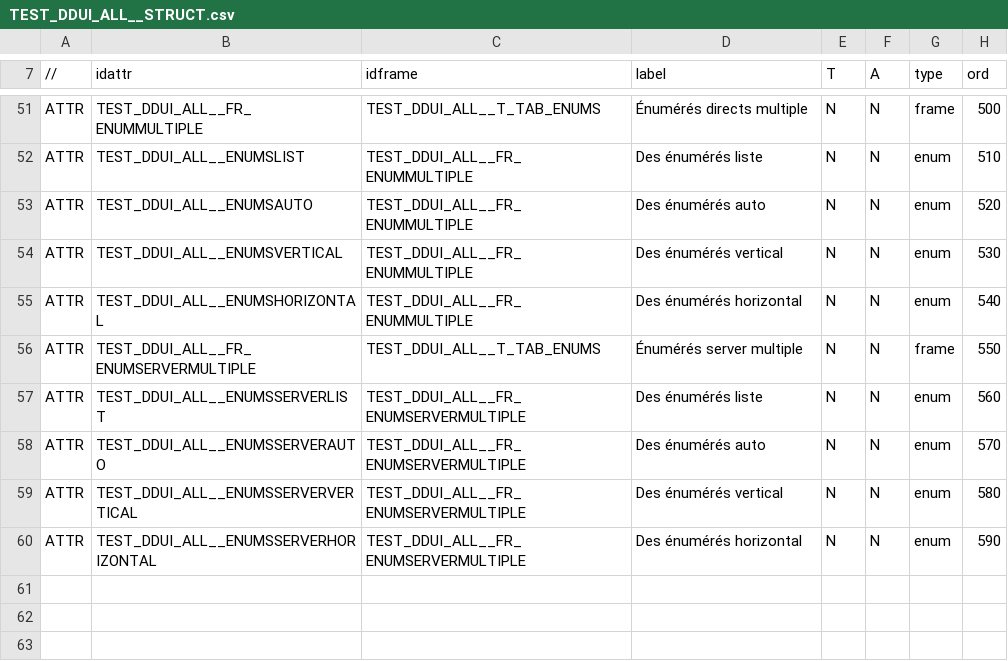
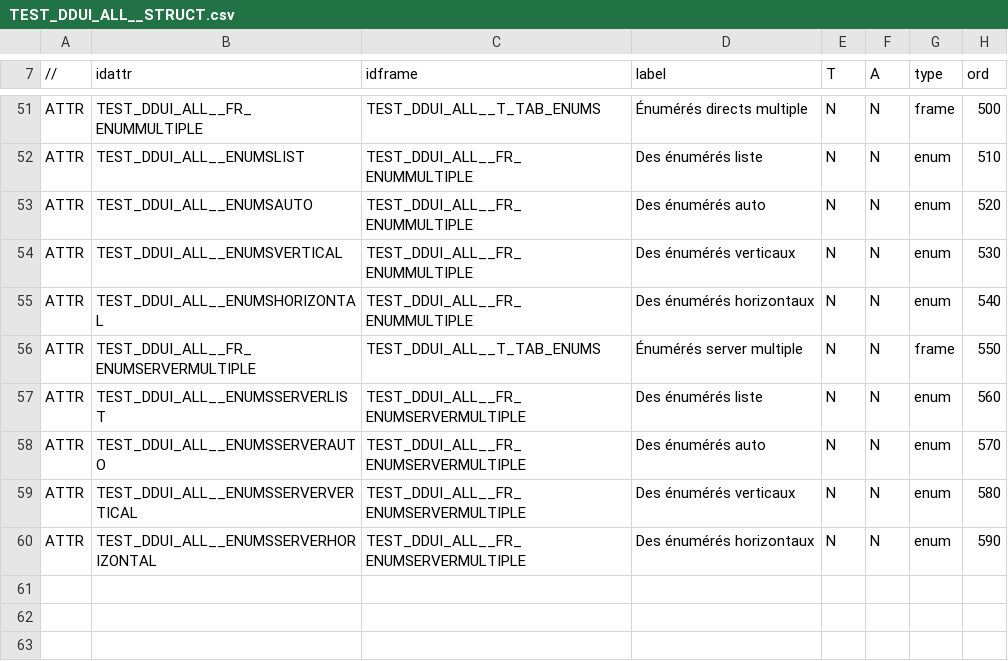
Before and after one commit to KlausBacker/anakeen-platform-4, a CSV file: Document-uis-selenium/TEST_DOCUMENT_SELENIUM/Family/TEST_DDUI_ALL__STRUCT.csv, drawn as a sheet; only a part is shown, gaps mark what is left out; the diff names each change by its address in the sheet, - before the commit and + after, or states it on an @@ line.

Commit message:
fix(test): correct label typo (refs #6039)

```diff
--- a/Document-uis-selenium/TEST_DOCUMENT_SELENIUM/Family/TEST_DDUI_ALL__STRUCT.csv
+++ b/Document-uis-selenium/TEST_DOCUMENT_SELENIUM/Family/TEST_DDUI_ALL__STRUCT.csv
-D54 (label): Des énumérés vertical
+D54 (label): Des énumérés verticaux
-D55 (label): Des énumérés horizontal
+D55 (label): Des énumérés horizontaux
-D59 (label): Des énumérés vertical
+D59 (label): Des énumérés verticaux
-D60 (label): Des énumérés horizontal
+D60 (label): Des énumérés horizontaux
```
